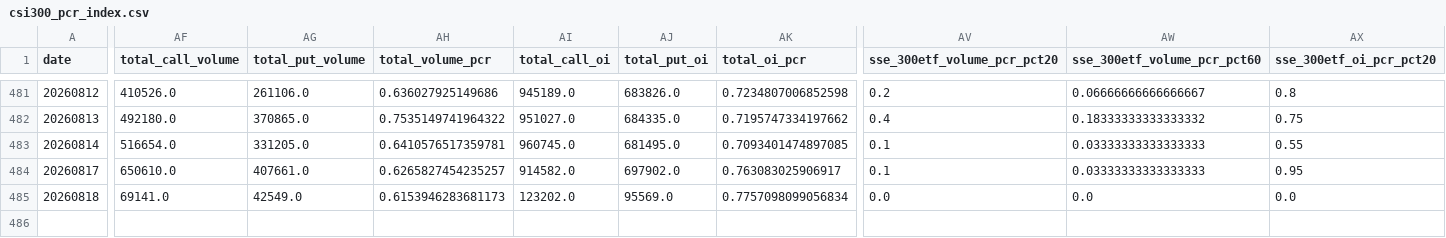
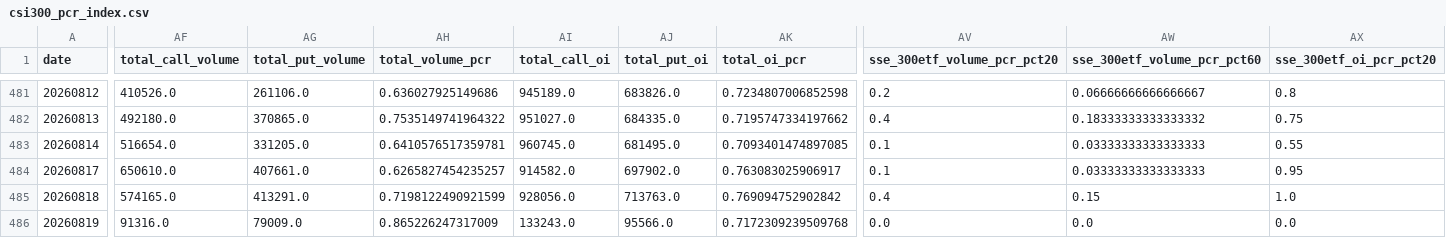
Before and after one commit to 404-Karma/csi300-pcr, a CSV file: csi300_pcr_output/csi300_pcr_index.csv, drawn as a sheet; only a part is shown, gaps mark what is left out; rows hold the shown columns only; the diff covers the shown part only; the diff names each change by its address in the sheet, - before the commit and + after, or states it on an @@ line.

```diff
--- a/csi300_pcr_output/csi300_pcr_index.csv
+++ b/csi300_pcr_output/csi300_pcr_index.csv
-AF485 (total_call_volume): 69141.0
+AF485 (total_call_volume): 574165.0
-AG485 (total_put_volume): 42549.0
+AG485 (total_put_volume): 413291.0
-AH485 (total_volume_pcr): 0.6153946283681173
+AH485 (total_volume_pcr): 0.7198122490921599
-AI485 (total_call_oi): 123202.0
+AI485 (total_call_oi): 928056.0
-AJ485 (total_put_oi): 95569.0
+AJ485 (total_put_oi): 713763.0
-AK485 (total_oi_pcr): 0.7757098099056834
+AK485 (total_oi_pcr): 0.769094752902842
-AV485 (sse_300etf_volume_pcr_pct20): 0.0
+AV485 (sse_300etf_volume_pcr_pct20): 0.4
-AW485 (sse_300etf_volume_pcr_pct60): 0.0
+AW485 (sse_300etf_volume_pcr_pct60): 0.15
-AX485 (sse_300etf_oi_pcr_pct20): 0.0
+AX485 (sse_300etf_oi_pcr_pct20): 1.0
+row 486: 20260819 | 91316.0 | 79009.0 | 0.865226247317009 | 133243.0 | 95566.0 | 0.7172309239509768 | 0.0 | 0.0 | 0.0
```
Also changed, not shown: 20 edited cells elsewhere in this file, 3 other files.
